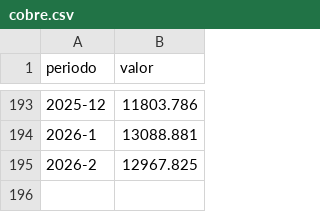
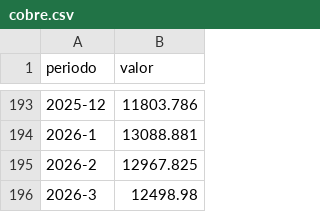
Before and after one commit to gusafig/monitor-catamarca, a CSV file: public/data/cobre.csv, drawn as a sheet; only a part is shown, gaps mark what is left out; the diff names each change by its address in the sheet, - before the commit and + after, or states it on an @@ line.

Commit message:
Update cobre.csv

```diff
--- a/public/data/cobre.csv
+++ b/public/data/cobre.csv
+row 196: 2026-3 | 12498.98
```
